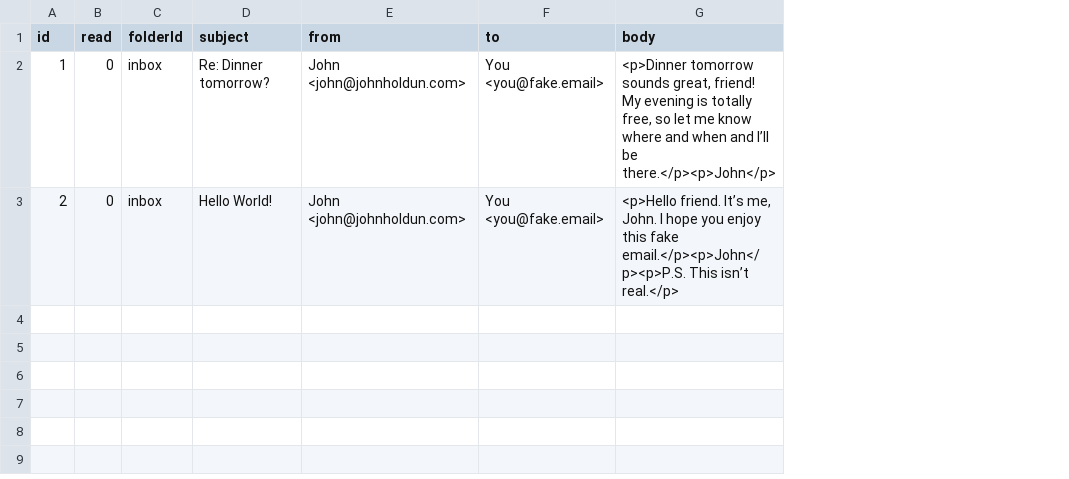
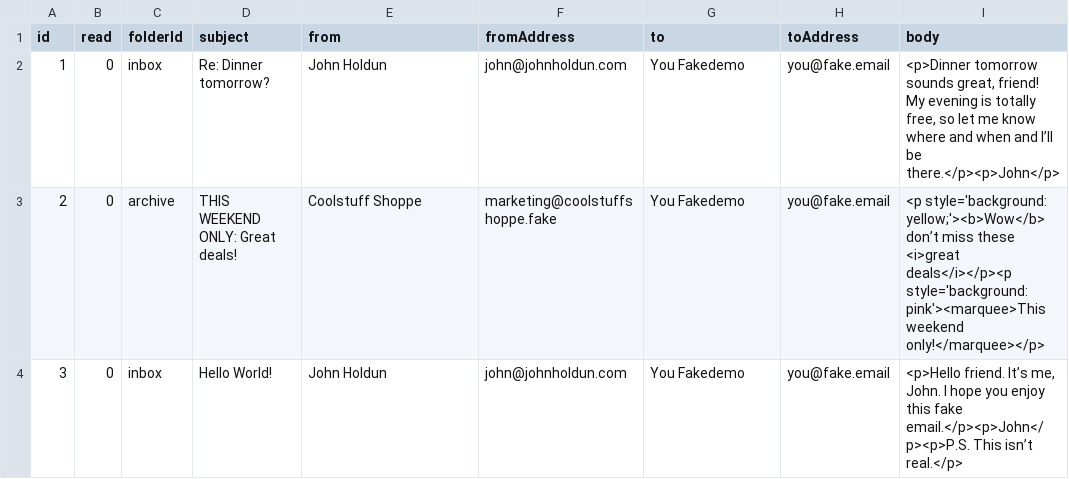
Before and after one commit to postlight/trimmings, a CSV file: examples/email/data/messages.csv, drawn as a sheet; addresses are those after the commit; the diff names each change by its address in the sheet, - before the commit and + after, or states it on an @@ line.

Commit message:
Email

```diff
--- a/examples/email/data/messages.csv
+++ b/examples/email/data/messages.csv
+column F (fromAddress), rows 2-3: john@johnholdun.com | marketing@coolstuffshoppe.fake
+column H (toAddress), rows 2-3: you@fake.email | you@fake.email
-E2 (from): John <john@johnholdun.com>
+E2 (from): John Holdun
-G2:G3 (to): You <you@fake.email>
+G2:G3 (to): You Fakedemo
-C3 (folderId): inbox
+C3 (folderId): archive
-D3 (subject): Hello World!
+D3 (subject): THIS WEEKEND ONLY: Great deals!
-E3 (from): John <john@johnholdun.com>
+E3 (from): Coolstuff Shoppe
-I3 (body): <p>Hello friend. It’s me, John. I hope you enjoy this fake email.</p><p>John</p><p>P.S. This isn’t real.</p>
+I3 (body): <p style='background: yellow;'><b>Wow</b> don’t miss these <i>great deals</i></p><p style='background: pink'><marquee>This weekend only!</marquee></p>
+row 4: 3 | 0 | inbox | Hello World! | John Holdun | john@johnholdun.com | You Fakedemo | you@fake.email | <p>Hello friend. It’s me, John. I hope you enjoy this fake email.</p><p>John</p><p>P.S. This isn’t real.</p>
```
Also changed, not shown: 6 other files.
